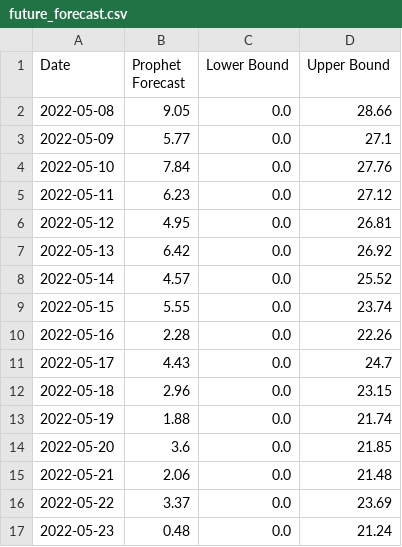
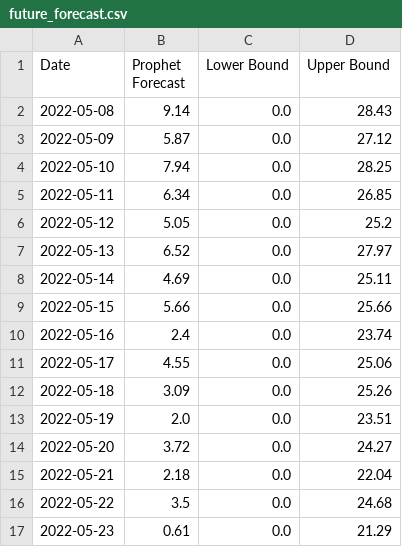
Before and after one commit to swapnilkapadnis2924-prog/sales-forecast-dashboard, a CSV file: data/output/future_forecast.csv, drawn as a sheet; only a part is shown; the diff covers the shown part only.

```diff
--- a/data/output/future_forecast.csv
+++ b/data/output/future_forecast.csv
@@ -1,17 +1,17 @@
 Date,Prophet Forecast,Lower Bound,Upper Bound
-2022-05-08,9.05,0.0,28.66
-2022-05-09,5.77,0.0,27.1
-2022-05-10,7.84,0.0,27.76
-2022-05-11,6.23,0.0,27.12
-2022-05-12,4.95,0.0,26.81
-2022-05-13,6.42,0.0,26.92
-2022-05-14,4.57,0.0,25.52
-2022-05-15,5.55,0.0,23.74
-2022-05-16,2.28,0.0,22.26
-2022-05-17,4.43,0.0,24.7
-2022-05-18,2.96,0.0,23.15
-2022-05-19,1.88,0.0,21.74
-2022-05-20,3.6,0.0,21.85
-2022-05-21,2.06,0.0,21.48
-2022-05-22,3.37,0.0,23.69
-2022-05-23,0.48,0.0,21.24
+2022-05-08,9.14,0.0,28.43
+2022-05-09,5.87,0.0,27.12
+2022-05-10,7.94,0.0,28.25
+2022-05-11,6.34,0.0,26.85
+2022-05-12,5.05,0.0,25.2
+2022-05-13,6.52,0.0,27.97
+2022-05-14,4.69,0.0,25.11
+2022-05-15,5.66,0.0,25.66
+2022-05-16,2.4,0.0,23.74
+2022-05-17,4.55,0.0,25.06
+2022-05-18,3.09,0.0,25.26
+2022-05-19,2.0,0.0,23.51
+2022-05-20,3.72,0.0,24.27
+2022-05-21,2.18,0.0,22.04
+2022-05-22,3.5,0.0,24.68
+2022-05-23,0.61,0.0,21.29
```
Also changed, not shown: 28 edited cells elsewhere in this file, data/output/forecast_comparison.csv, 1 other file.
